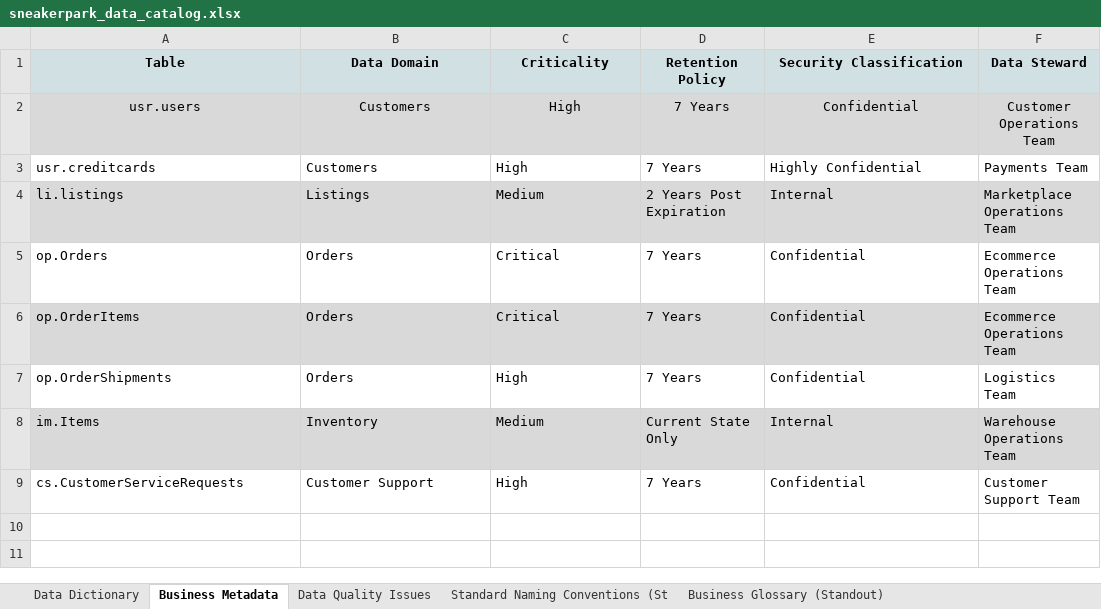
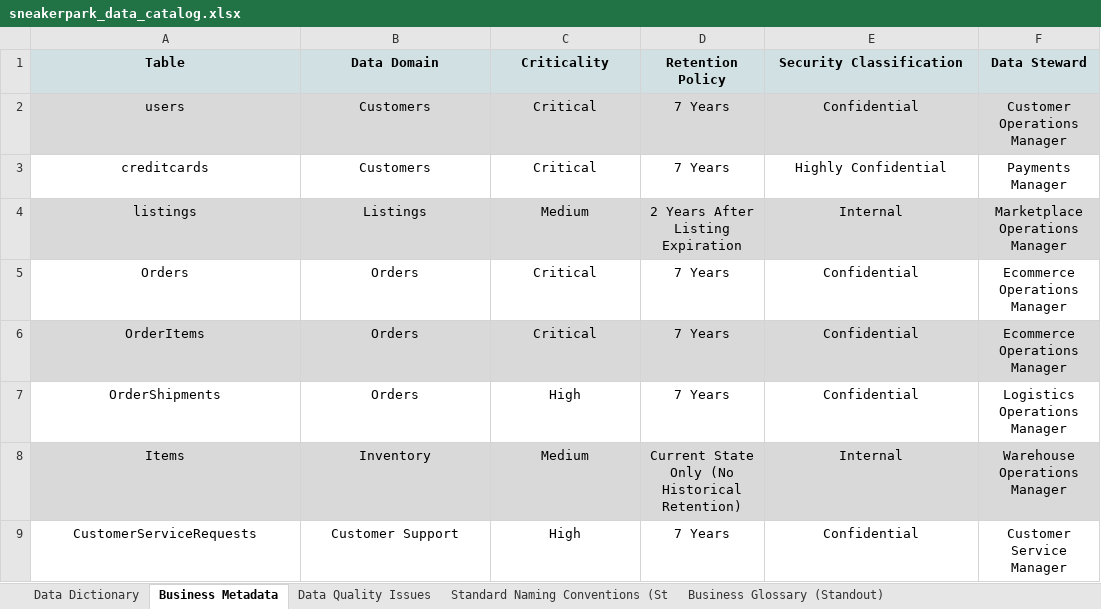
Before and after one commit to SwimLane2/udacity-ai-masters, an Excel workbook: Modules/03-Data-Architect/projects/Project 4 - SneakerPark Data Governance/report/sneakerpark_data_catalog.xlsx, sheet Business Metadata, drawn as a sheet; values as stored, in another font and other column widths than the file's, no borders; the diff names each change by its address in the sheet, - before the commit and + after, or states it on an @@ line.

```diff
--- a/Modules/03-Data-Architect/projects/Project 4 - SneakerPark Data Governance/report/sneakerpark_data_catalog.xlsx (sheet Business Metadata)
+++ b/Modules/03-Data-Architect/projects/Project 4 - SneakerPark Data Governance/report/sneakerpark_data_catalog.xlsx (sheet Business Metadata)
-A2 (Table): usr.users
+A2 (Table): users
-C2:C3 (Criticality): High
+C2:C3 (Criticality): Critical
-F2 (Data Steward): Customer Operations Team
+F2 (Data Steward): Customer Operations Manager
-A3 (Table): usr.creditcards
+A3 (Table): creditcards
-A3:F9 alignment: left
+A3:F9 alignment: center
-F3 (Data Steward): Payments Team
+F3 (Data Steward): Payments Manager
-A4 (Table): li.listings
+A4 (Table): listings
-D4 (Retention Policy): 2 Years Post Expiration
+D4 (Retention Policy): 2 Years After Listing Expiration
-F4 (Data Steward): Marketplace Operations Team
+F4 (Data Steward): Marketplace Operations Manager
-A5 (Table): op.Orders
+A5 (Table): Orders
-F5:F6 (Data Steward): Ecommerce Operations Team
+F5:F6 (Data Steward): Ecommerce Operations Manager
-A6 (Table): op.OrderItems
+A6 (Table): OrderItems
-A7 (Table): op.OrderShipments
+A7 (Table): OrderShipments
-F7 (Data Steward): Logistics Team
+F7 (Data Steward): Logistics Operations Manager
-A8 (Table): im.Items
+A8 (Table): Items
-D8 (Retention Policy): Current State Only
+D8 (Retention Policy): Current State Only (No Historical Retention)
-F8 (Data Steward): Warehouse Operations Team
+F8 (Data Steward): Warehouse Operations Manager
-A9 (Table): cs.CustomerServiceRequests
+A9 (Table): CustomerServiceRequests
-F9 (Data Steward): Customer Support Team
+F9 (Data Steward): Customer Service Manager
```
Also changed, not shown: sheet Data Dictionary.
